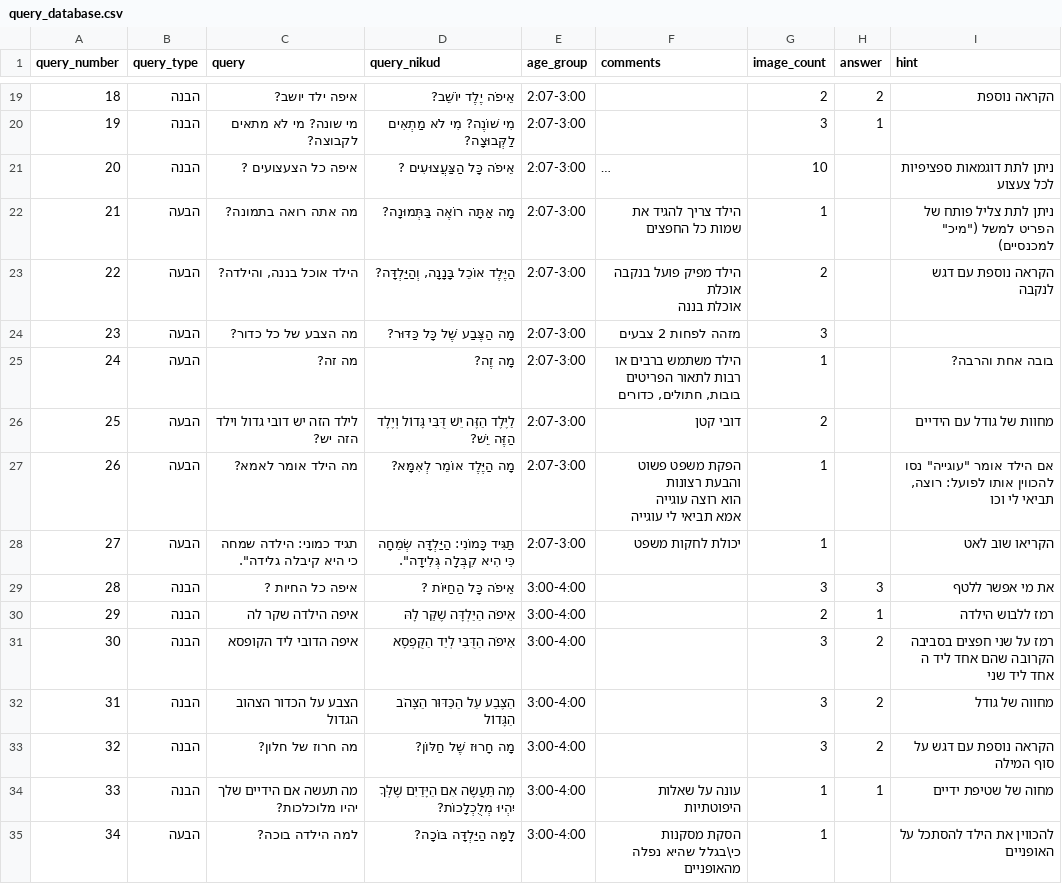
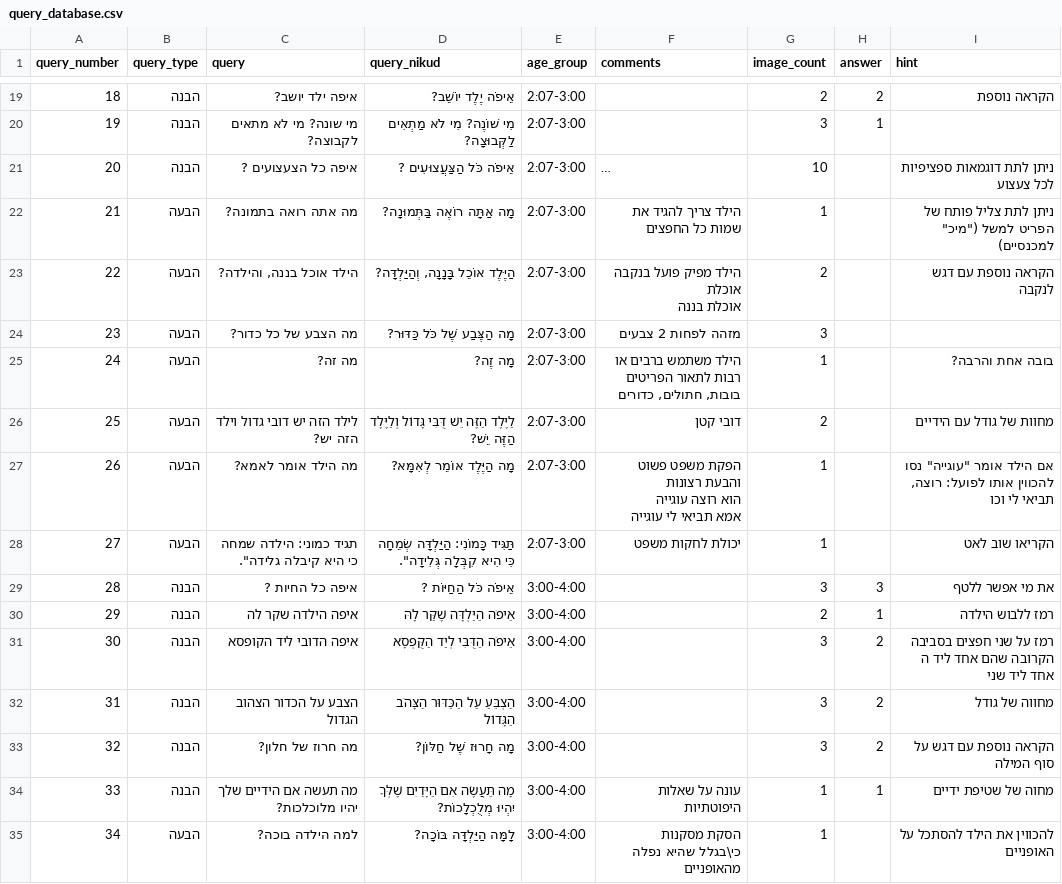
Before and after one commit to almoggiat/seeandsay, a CSV file: frontend_demo/resources/query_database.csv, drawn as a sheet; only a part is shown, gaps mark what is left out; long unchanged cells end in …; the diff covers the shown part only; the diff names each change by its address in the sheet, - before the commit and + after, or states it on an @@ line.

```diff
--- a/frontend_demo/resources/query_database.csv
+++ b/frontend_demo/resources/query_database.csv
-D21 (query_nikud): אֵיפֹה כָּל הַצַּעֲצוּעִים ?
+D21 (query_nikud): אֵיפֹה כֹּל הַצַּעֲצוּעִים ?
-D24 (query_nikud): מָה הַצֶּבַע שֶׁל כָּל כַּדּוּר?
+D24 (query_nikud): מָה הַצֶּבַע שֶׁל כֹּל כַּדּוּר?
-D26 (query_nikud): …דֻּבִּי גָּדוֹל וְיֶלֶד הַזֶּה יֵשׁ?
+D26 (query_nikud): …דֻּבִּי גָּדוֹל וְלַיֶּלֶד הַזֶּה יֵשׁ?
-D29 (query_nikud): אֵיפֹה כָּל הַחַיּוֹת ?
+D29 (query_nikud): אֵיפֹה כֹּל הַחַיּוֹת ?
-D32 (query_nikud): הַצֶּבַע עַל הַכַּדּוּר הַצָּהֹב הַגָּדוֹל
+D32 (query_nikud): הַצְבֵּעַ עַל הַכַּדּוּר הַצָּהֹב הַגָּדוֹל
```
Also changed, not shown: 15 edited cells elsewhere in this file, 50 other files.
